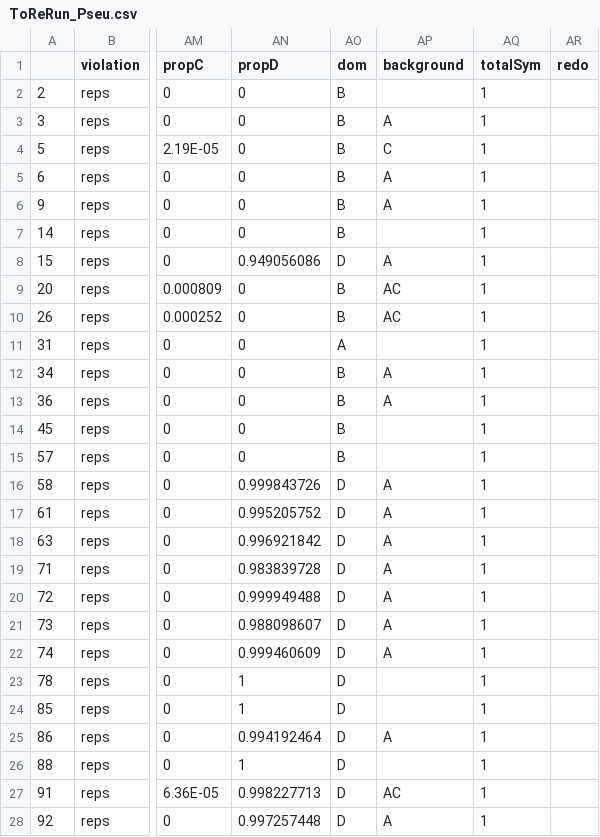
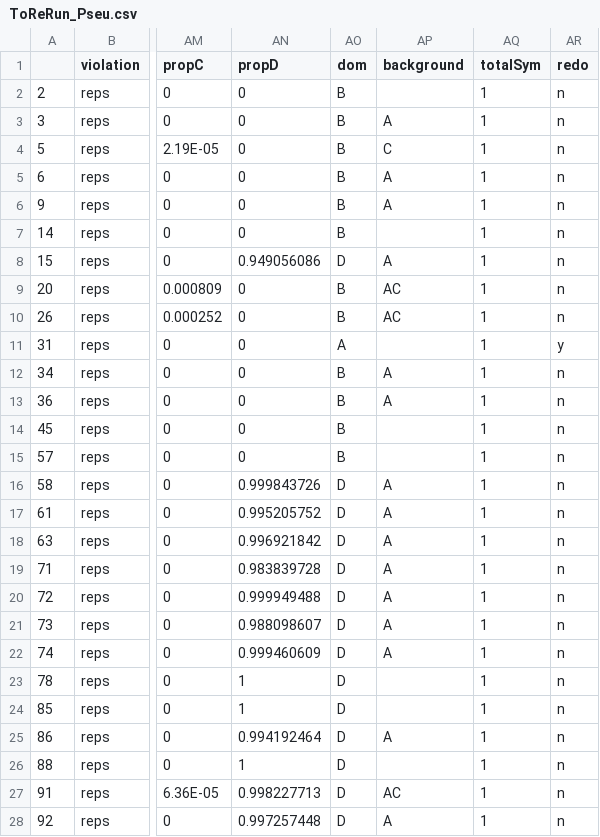
Before and after one commit to mstudiva/Urban-coral-population-genetics, a CSV file: symbionts/ToReRun_Pseu.csv, drawn as a sheet; only a part is shown, gaps mark what is left out; the diff covers the shown part only; the diff names each change by its address in the sheet, - before the commit and + after, or states it on an @@ line.

```diff
--- a/symbionts/ToReRun_Pseu.csv
+++ b/symbionts/ToReRun_Pseu.csv
-AR2:AR10 (redo): (empty)
+AR2:AR10 (redo): n
-AR11 (redo): (empty)
+AR11 (redo): y
-AR12:AR28 (redo): (empty)
+AR12:AR28 (redo): n
```
Also changed, not shown: 2 removed rows and 45 edited cells elsewhere in this file, symbionts/ToReRun_Dlab.csv, symbionts/ToReRun_Mcav.csv, 5 other files.
